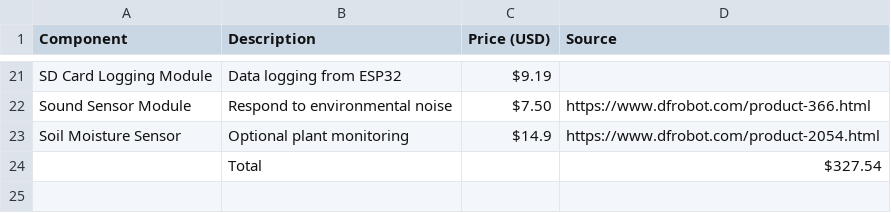
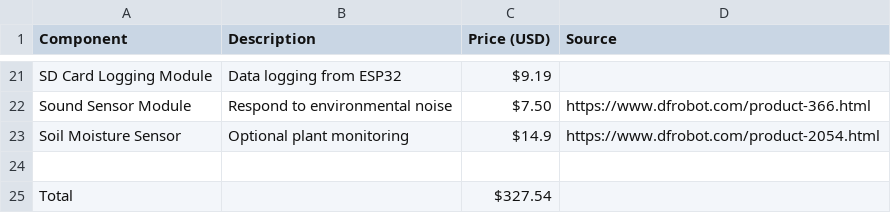
Before and after one commit to Tareq-Khalil/Secure_Smart_Bank, a CSV file: bom.csv, drawn as a sheet; only a part is shown, gaps mark what is left out; the diff names each change by its address in the sheet, - before the commit and + after, or states it on an @@ line.

Commit message:
Update bom.csv

```diff
--- a/bom.csv
+++ b/bom.csv
-row 24:  | Total |  | $327.54
+row 24: (empty)
+row 25: Total |  | $327.54
```
